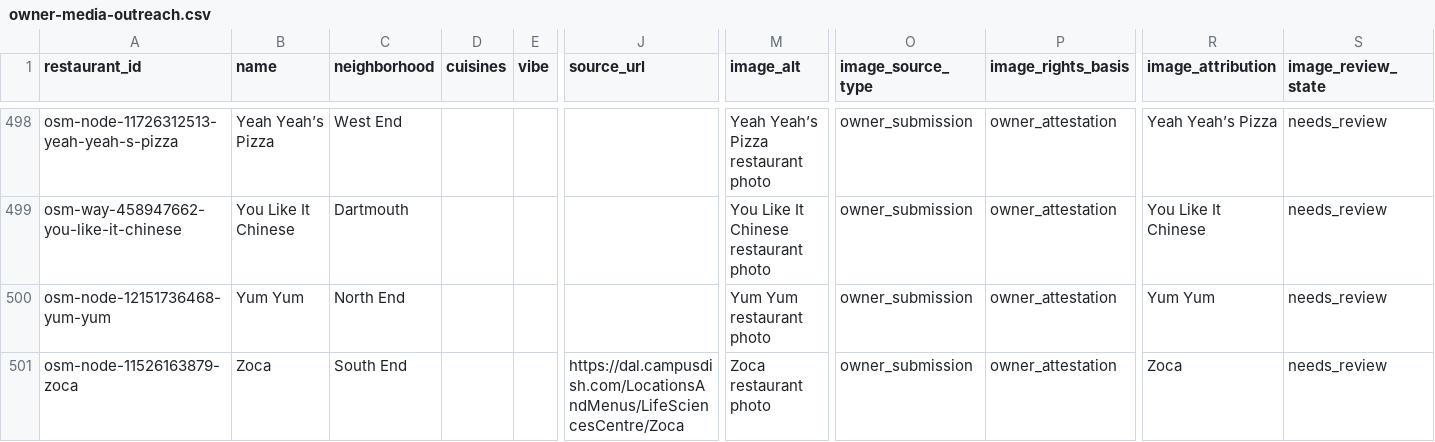
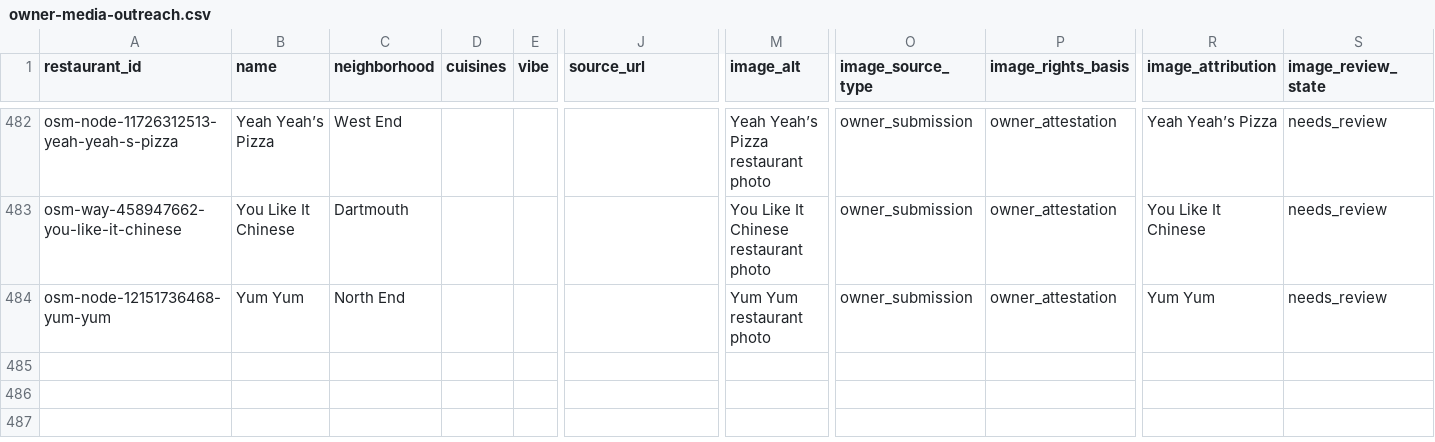
Before and after one commit to JeremyHennessy/HalifaxSourced, a CSV file: data/build/owner-media-outreach.csv, drawn as a sheet; only a part is shown, gaps mark what is left out; rows hold the shown columns only; the diff covers the shown part only; the diff names each change by its address in the sheet, - before the commit and + after, or states it on an @@ line.

```diff
--- a/data/build/owner-media-outreach.csv
+++ b/data/build/owner-media-outreach.csv
-row 501: osm-node-11526163879-zoca | Zoca | South End |  |  | https://dal.campusdish.com/LocationsAndMenus/LifeSciencesCentre/Zoca | Zoca restaurant photo | owner_submission | owner_attestation | Zoca | needs_review
```
Also changed, not shown: 16 removed rows elsewhere in this file, 37 other files.
